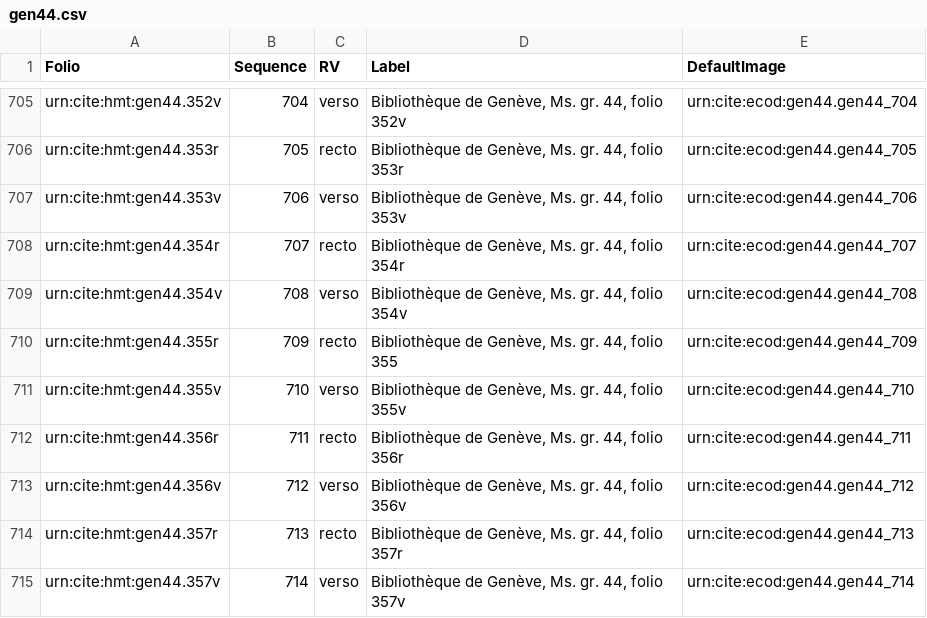
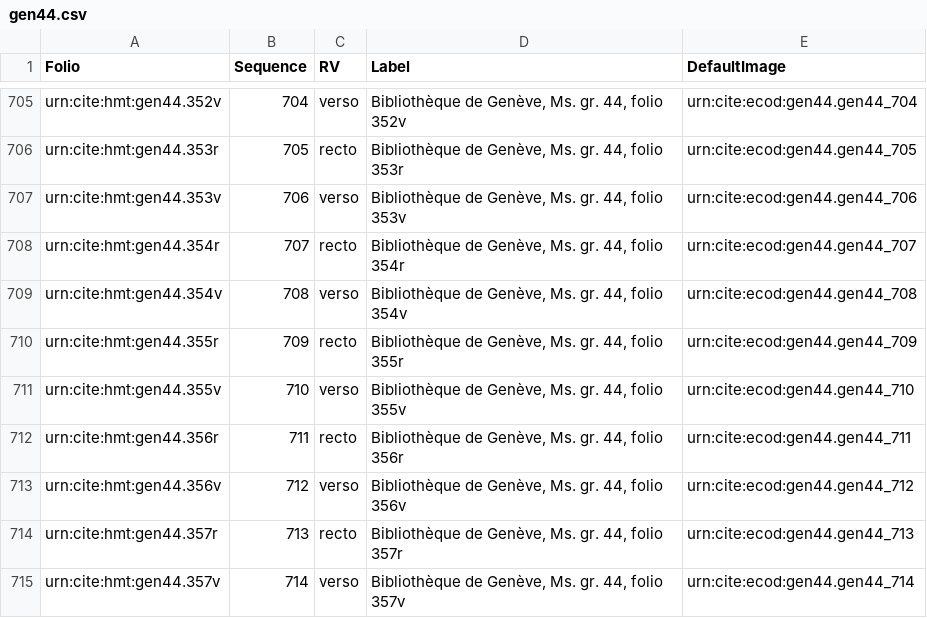
Before and after one commit to hmteditors/trinity, a CSV file: collections/gen44.csv, drawn as a sheet; only a part is shown, gaps mark what is left out; the diff covers the shown part only.

```diff
--- a/collections/gen44.csv
+++ b/collections/gen44.csv
@@ -709,3 +709,3 @@ urn:cite:hmt:gen44.354r,707,recto,"Bibliothèque de Genève, Ms. gr. 44, folio 3
 urn:cite:hmt:gen44.354v,708,verso,"Bibliothèque de Genève, Ms. gr. 44, folio 354v",urn:cite:ecod:gen44.gen44_708
-urn:cite:hmt:gen44.355r,709,recto,"Bibliothèque de Genève, Ms. gr. 44, folio 355",urn:cite:ecod:gen44.gen44_709
+urn:cite:hmt:gen44.355r,709,recto,"Bibliothèque de Genève, Ms. gr. 44, folio 355r",urn:cite:ecod:gen44.gen44_709
 urn:cite:hmt:gen44.355v,710,verso,"Bibliothèque de Genève, Ms. gr. 44, folio 355v",urn:cite:ecod:gen44.gen44_710
```
Also changed, not shown: 26 added rows and 2 edited cells elsewhere in this file.
